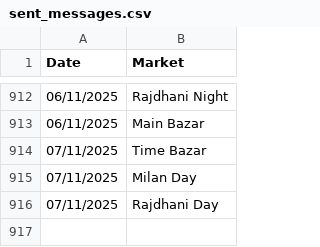
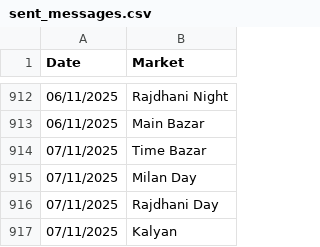
Before and after one commit to Vishalsnw/KalyanX_Telegram, a CSV file: sent_messages.csv, drawn as a sheet; only a part is shown, gaps mark what is left out.

Commit message:
Auto update CSV logs

```diff
--- a/sent_messages.csv
+++ b/sent_messages.csv
@@ -916 +916,2 @@ Date,Market
 07/11/2025,Rajdhani Day
+07/11/2025,Kalyan
```
